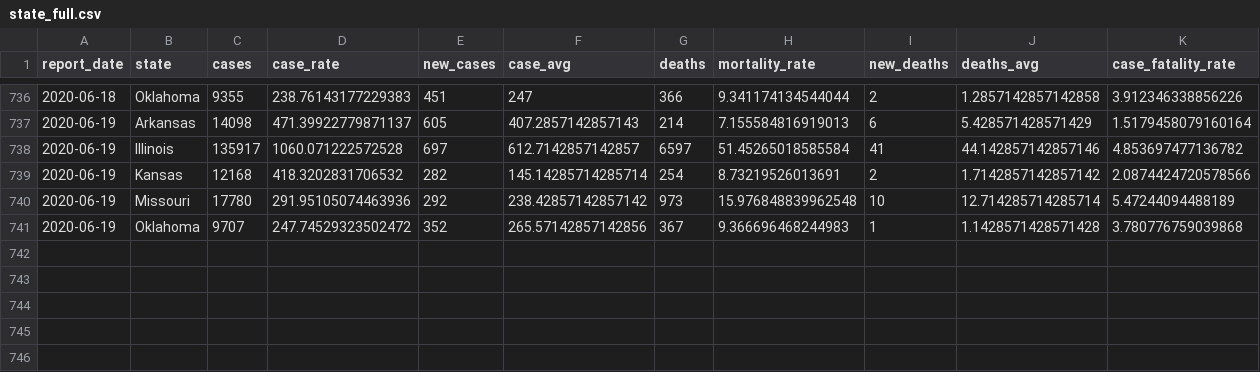
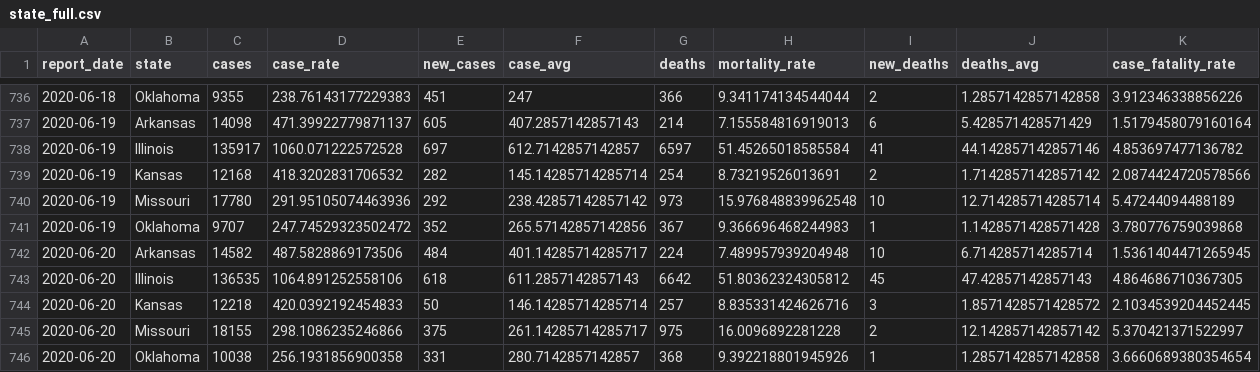
Before and after one commit to slu-openGIS/covid_daily_viz_archive, a CSV file: data/state/state_full.csv, drawn as a sheet; only a part is shown, gaps mark what is left out; the diff names each change by its address in the sheet, - before the commit and + after, or states it on an @@ line.

```diff
--- a/data/state/state_full.csv
+++ b/data/state/state_full.csv
+row 742: 2020-06-20 | Arkansas | 14582 | 487.5828869173506 | 484 | 401.14285714285717 | 224 | 7.489957939204948 | 10 | 6.714285714285714 | 1.5361404471265945
+row 743: 2020-06-20 | Illinois | 136535 | 1064.891252558106 | 618 | 611.2857142857143 | 6642 | 51.80362324305812 | 45 | 47.42857142857143 | 4.864686710367305
+row 744: 2020-06-20 | Kansas | 12218 | 420.0392192454833 | 50 | 146.14285714285714 | 257 | 8.835331424626716 | 3 | 1.8571428571428572 | 2.1034539204452445
+row 745: 2020-06-20 | Missouri | 18155 | 298.1086235246866 | 375 | 261.14285714285717 | 975 | 16.0096892281228 | 2 | 12.142857142857142 | 5.370421371522997
+row 746: 2020-06-20 | Oklahoma | 10038 | 256.1931856900358 | 331 | 280.7142857142857 | 368 | 9.392218801945926 | 1 | 1.2857142857142858 | 3.6660689380354654
```
Also changed, not shown: data/metro_all/metro_full.csv, 5 other files.
